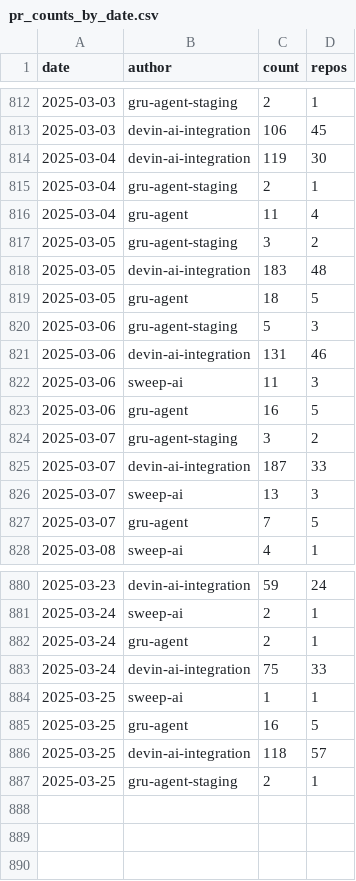
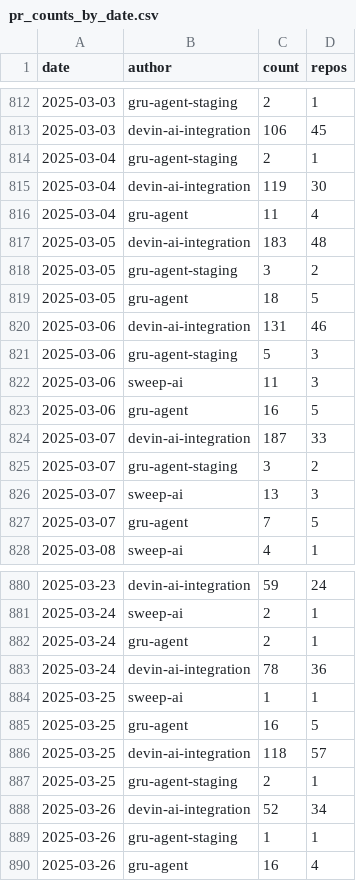
Before and after one commit to kaakaa/ai-agent-statistics, a CSV file: webapp/public/assets/pr_counts_by_date.csv, drawn as a sheet; only a part is shown, gaps mark what is left out; the diff covers the shown part only.

Commit message:
Update data: 2025-03-27

```diff
--- a/webapp/public/assets/pr_counts_by_date.csv
+++ b/webapp/public/assets/pr_counts_by_date.csv
@@ -813,14 +813,14 @@ date,author,count,repos
 2025-03-03,devin-ai-integration,106,45
+2025-03-04,gru-agent-staging,2,1
 2025-03-04,devin-ai-integration,119,30
-2025-03-04,gru-agent-staging,2,1
 2025-03-04,gru-agent,11,4
+2025-03-05,devin-ai-integration,183,48
 2025-03-05,gru-agent-staging,3,2
-2025-03-05,devin-ai-integration,183,48
 2025-03-05,gru-agent,18,5
+2025-03-06,devin-ai-integration,131,46
 2025-03-06,gru-agent-staging,5,3
-2025-03-06,devin-ai-integration,131,46
 2025-03-06,sweep-ai,11,3
 2025-03-06,gru-agent,16,5
+2025-03-07,devin-ai-integration,187,33
 2025-03-07,gru-agent-staging,3,2
-2025-03-07,devin-ai-integration,187,33
 2025-03-07,sweep-ai,13,3
@@ -882,3 +882,3 @@ date,author,count,repos
 2025-03-24,gru-agent,2,1
-2025-03-24,devin-ai-integration,75,33
+2025-03-24,devin-ai-integration,78,36
 2025-03-25,sweep-ai,1,1
@@ -887 +887,4 @@ date,author,count,repos
 2025-03-25,gru-agent-staging,2,1
+2025-03-26,devin-ai-integration,52,34
+2025-03-26,gru-agent-staging,1,1
+2025-03-26,gru-agent,16,4
```
Also changed, not shown: 81 moved rows elsewhere in this file, 2 other files.
